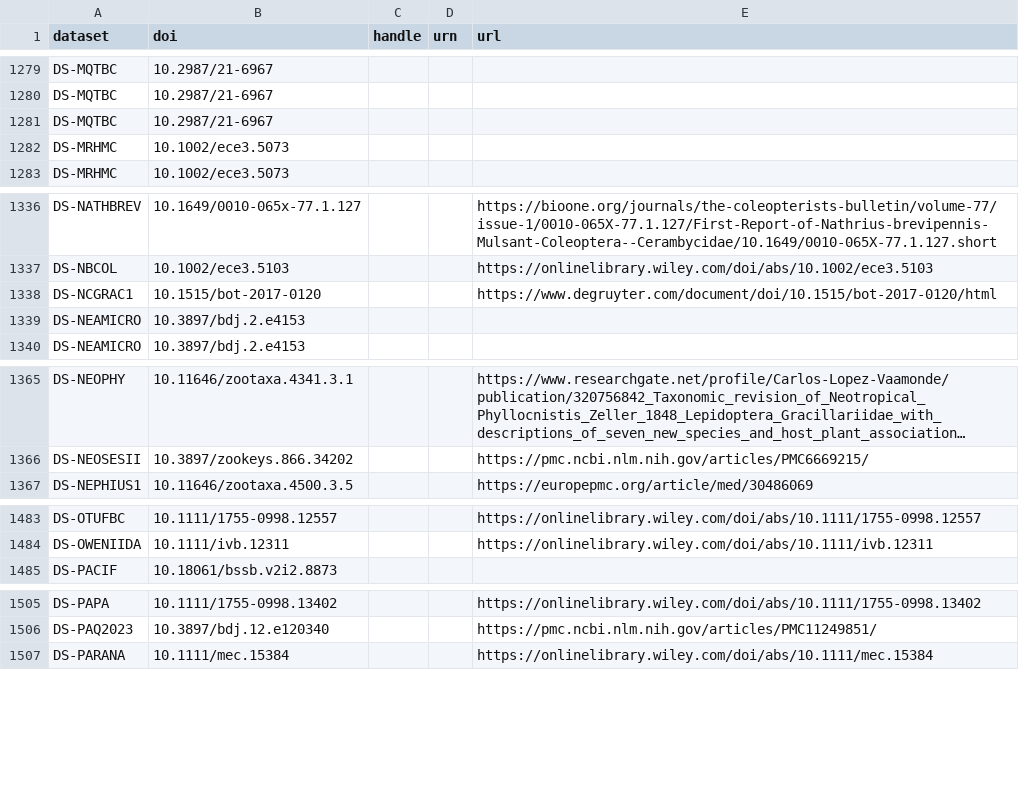
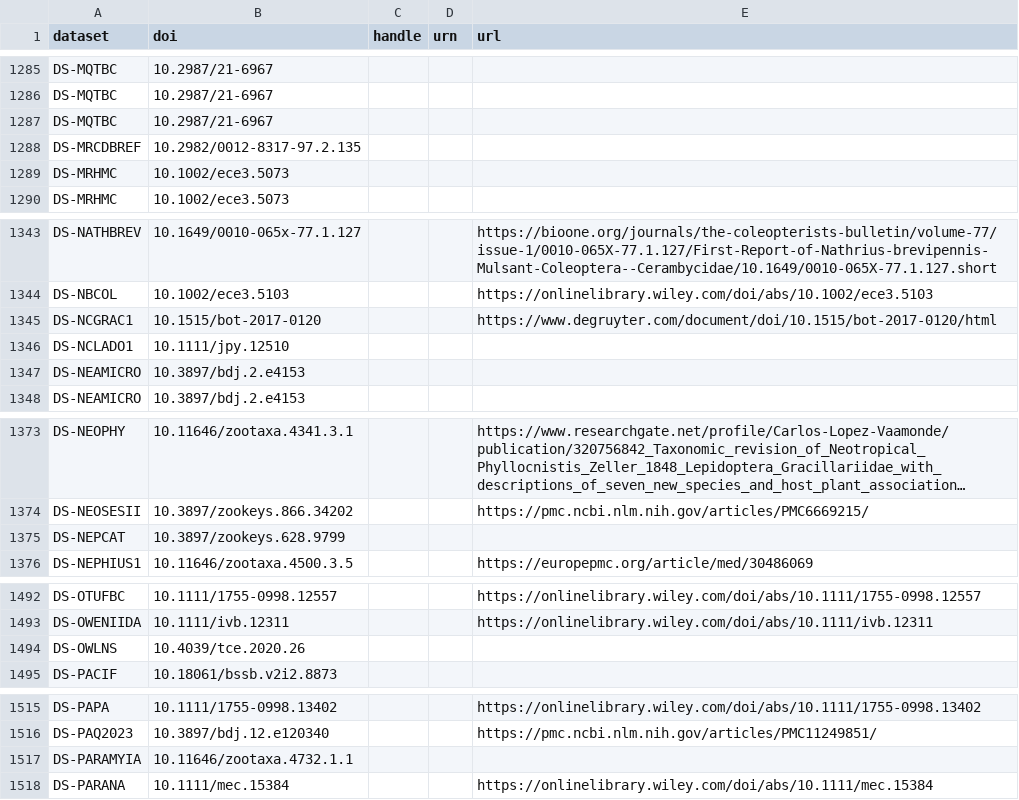
Before and after one commit to rdmpage/bold-dataset-citations, a CSV file: results/citations.csv, drawn as a sheet; only a part is shown, gaps mark what is left out; long unchanged cells end in …; the diff covers the shown part only; the diff names each change by its address in the sheet, - before the commit and + after, or states it on an @@ line.

```diff
--- a/results/citations.csv
+++ b/results/citations.csv
+row 1288: DS-MRCDBREF | 10.2982/0012-8317-97.2.135
+row 1346: DS-NCLADO1 | 10.1111/jpy.12510
+row 1375: DS-NEPCAT | 10.3897/zookeys.628.9799
+row 1494: DS-OWLNS | 10.4039/tce.2020.26
+row 1517: DS-PARAMYIA | 10.11646/zootaxa.4732.1.1
```
Also changed, not shown: 28 added rows and 3 edited cells elsewhere in this file, 3 other files.
